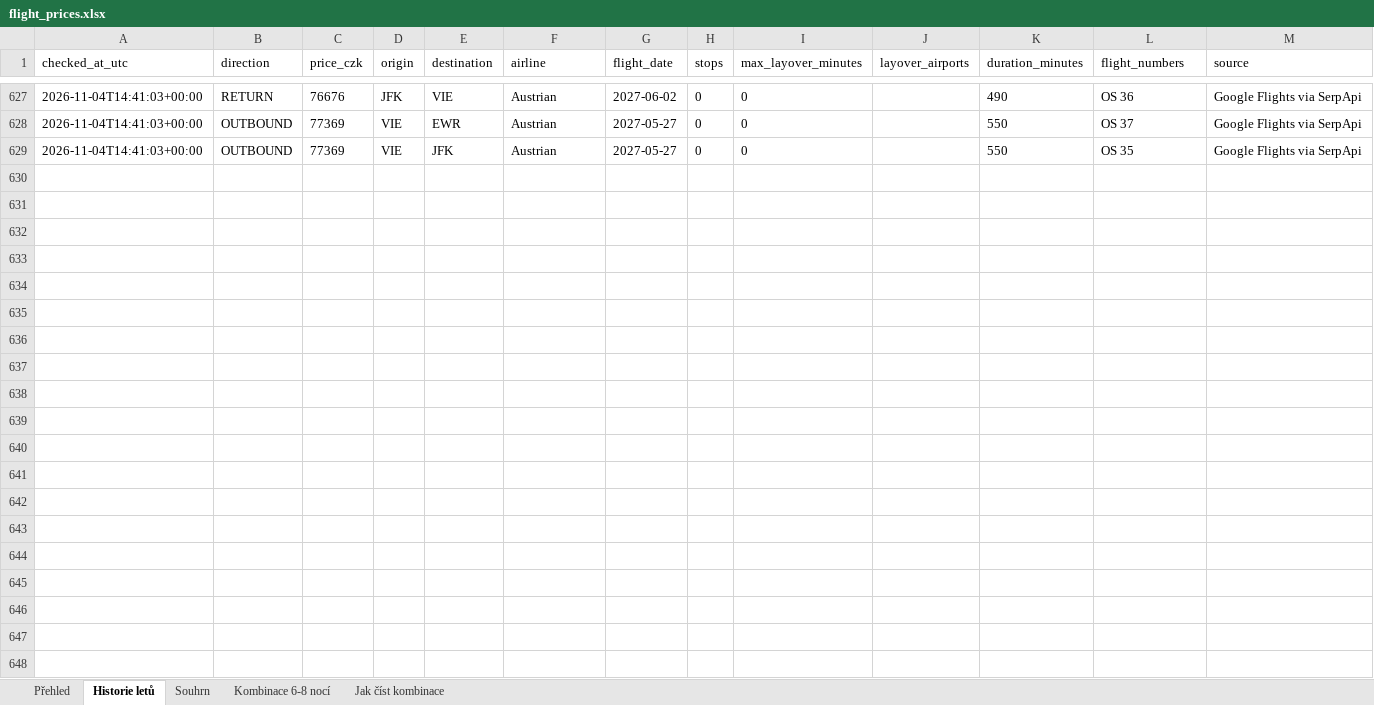
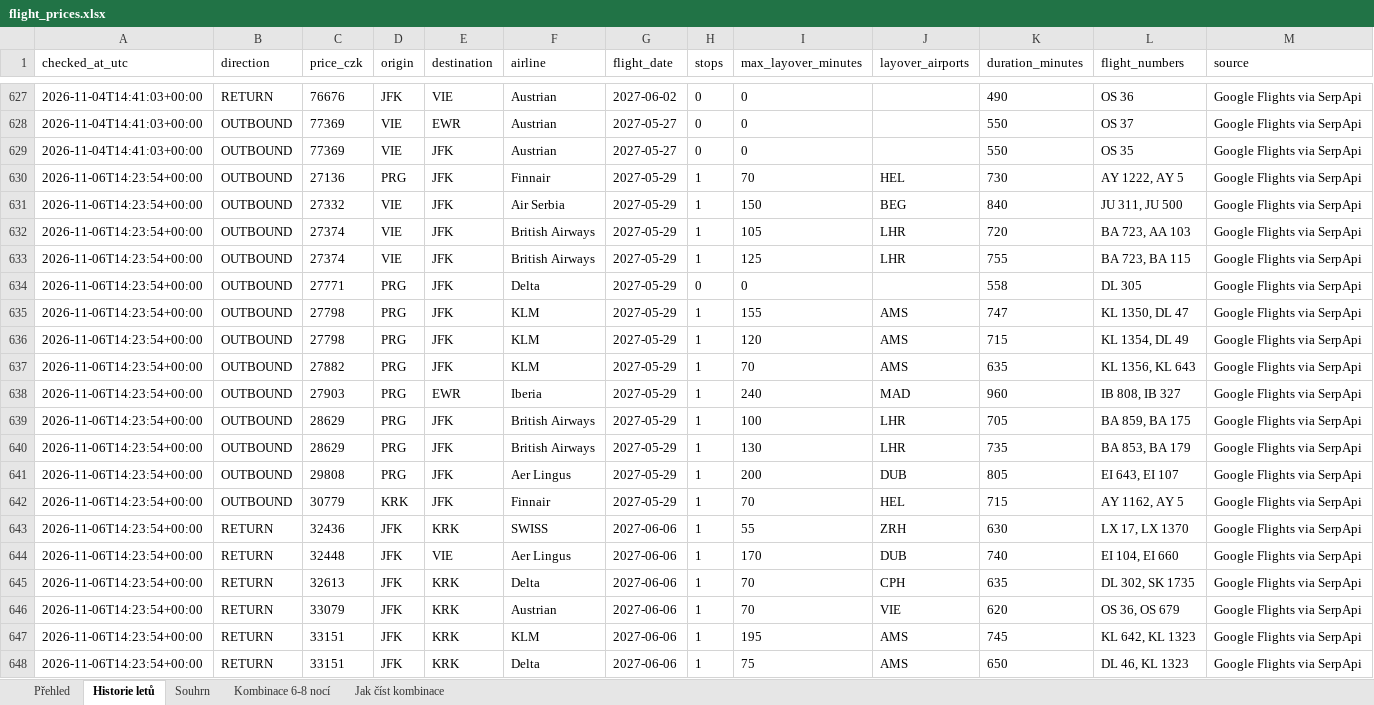
Before and after one commit to UM-26/flight-price-agent, an Excel workbook: data/flight_prices.xlsx, sheet Historie letů, drawn as a sheet; only a part is shown, gaps mark what is left out; values as stored, in another font and other column widths than the file's, no borders; the diff covers the shown part only; the diff names each change by its address in the sheet, - before the commit and + after, or states it on an @@ line.

```diff
--- a/data/flight_prices.xlsx (sheet Historie letů)
+++ b/data/flight_prices.xlsx (sheet Historie letů)
+row 630: 2026-11-06T14:23:54+00:00 | OUTBOUND | 27136 | PRG | JFK | Finnair | 2027-05-29 | 1 | 70 | HEL | 730 | AY 1222, AY 5 | Google Flights via SerpApi
+row 631: 2026-11-06T14:23:54+00:00 | OUTBOUND | 27332 | VIE | JFK | Air Serbia | 2027-05-29 | 1 | 150 | BEG | 840 | JU 311, JU 500 | Google Flights via SerpApi
+row 632: 2026-11-06T14:23:54+00:00 | OUTBOUND | 27374 | VIE | JFK | British Airways | 2027-05-29 | 1 | 105 | LHR | 720 | BA 723, AA 103 | Google Flights via SerpApi
+row 633: 2026-11-06T14:23:54+00:00 | OUTBOUND | 27374 | VIE | JFK | British Airways | 2027-05-29 | 1 | 125 | LHR | 755 | BA 723, BA 115 | Google Flights via SerpApi
+row 634: 2026-11-06T14:23:54+00:00 | OUTBOUND | 27771 | PRG | JFK | Delta | 2027-05-29 | 0 | 0 |  | 558 | DL 305 | Google Flights via SerpApi
+row 635: 2026-11-06T14:23:54+00:00 | OUTBOUND | 27798 | PRG | JFK | KLM | 2027-05-29 | 1 | 155 | AMS | 747 | KL 1350, DL 47 | Google Flights via SerpApi
+row 636: 2026-11-06T14:23:54+00:00 | OUTBOUND | 27798 | PRG | JFK | KLM | 2027-05-29 | 1 | 120 | AMS | 715 | KL 1354, DL 49 | Google Flights via SerpApi
+row 637: 2026-11-06T14:23:54+00:00 | OUTBOUND | 27882 | PRG | JFK | KLM | 2027-05-29 | 1 | 70 | AMS | 635 | KL 1356, KL 643 | Google Flights via SerpApi
+row 638: 2026-11-06T14:23:54+00:00 | OUTBOUND | 27903 | PRG | EWR | Iberia | 2027-05-29 | 1 | 240 | MAD | 960 | IB 808, IB 327 | Google Flights via SerpApi
+row 639: 2026-11-06T14:23:54+00:00 | OUTBOUND | 28629 | PRG | JFK | British Airways | 2027-05-29 | 1 | 100 | LHR | 705 | BA 859, BA 175 | Google Flights via SerpApi
+row 640: 2026-11-06T14:23:54+00:00 | OUTBOUND | 28629 | PRG | JFK | British Airways | 2027-05-29 | 1 | 130 | LHR | 735 | BA 853, BA 179 | Google Flights via SerpApi
+row 641: 2026-11-06T14:23:54+00:00 | OUTBOUND | 29808 | PRG | JFK | Aer Lingus | 2027-05-29 | 1 | 200 | DUB | 805 | EI 643, EI 107 | Google Flights via SerpApi
+row 642: 2026-11-06T14:23:54+00:00 | OUTBOUND | 30779 | KRK | JFK | Finnair | 2027-05-29 | 1 | 70 | HEL | 715 | AY 1162, AY 5 | Google Flights via SerpApi
+row 643: 2026-11-06T14:23:54+00:00 | RETURN | 32436 | JFK | KRK | SWISS | 2027-06-06 | 1 | 55 | ZRH | 630 | LX 17, LX 1370 | Google Flights via SerpApi
+row 644: 2026-11-06T14:23:54+00:00 | RETURN | 32448 | JFK | VIE | Aer Lingus | 2027-06-06 | 1 | 170 | DUB | 740 | EI 104, EI 660 | Google Flights via SerpApi
+row 645: 2026-11-06T14:23:54+00:00 | RETURN | 32613 | JFK | KRK | Delta | 2027-06-06 | 1 | 70 | CPH | 635 | DL 302, SK 1735 | Google Flights via SerpApi
+row 646: 2026-11-06T14:23:54+00:00 | RETURN | 33079 | JFK | KRK | Austrian | 2027-06-06 | 1 | 70 | VIE | 620 | OS 36, OS 679 | Google Flights via SerpApi
+row 647: 2026-11-06T14:23:54+00:00 | RETURN | 33151 | JFK | KRK | KLM | 2027-06-06 | 1 | 195 | AMS | 745 | KL 642, KL 1323 | Google Flights via SerpApi
+row 648: 2026-11-06T14:23:54+00:00 | RETURN | 33151 | JFK | KRK | Delta | 2027-06-06 | 1 | 75 | AMS | 650 | DL 46, KL 1323 | Google Flights via SerpApi
```
Also changed, not shown: 13 added rows elsewhere in this sheet, sheet Kombinace 6-8 nocí, sheet Souhrn, 2 other files.
